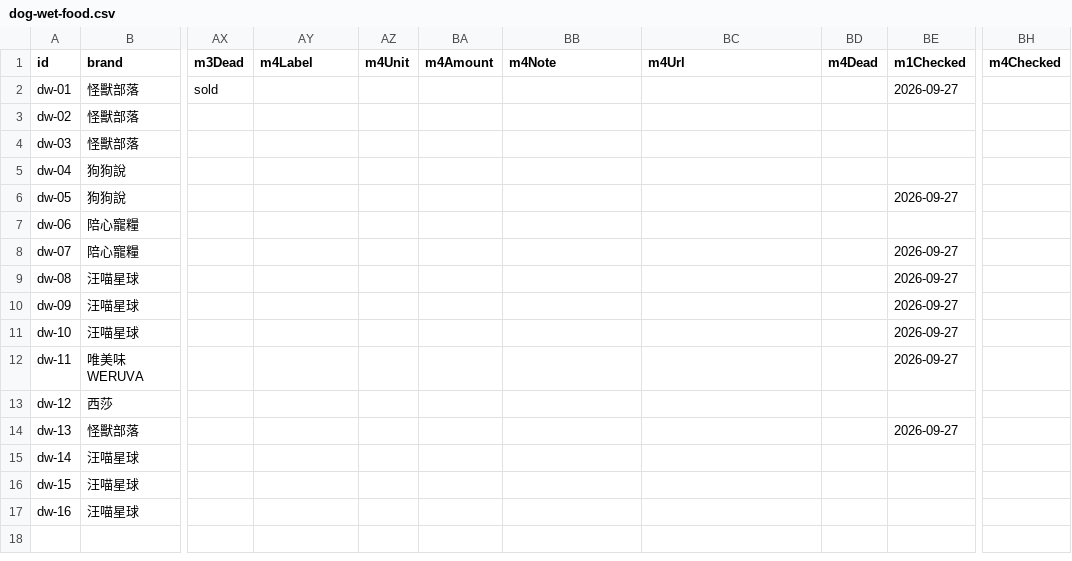
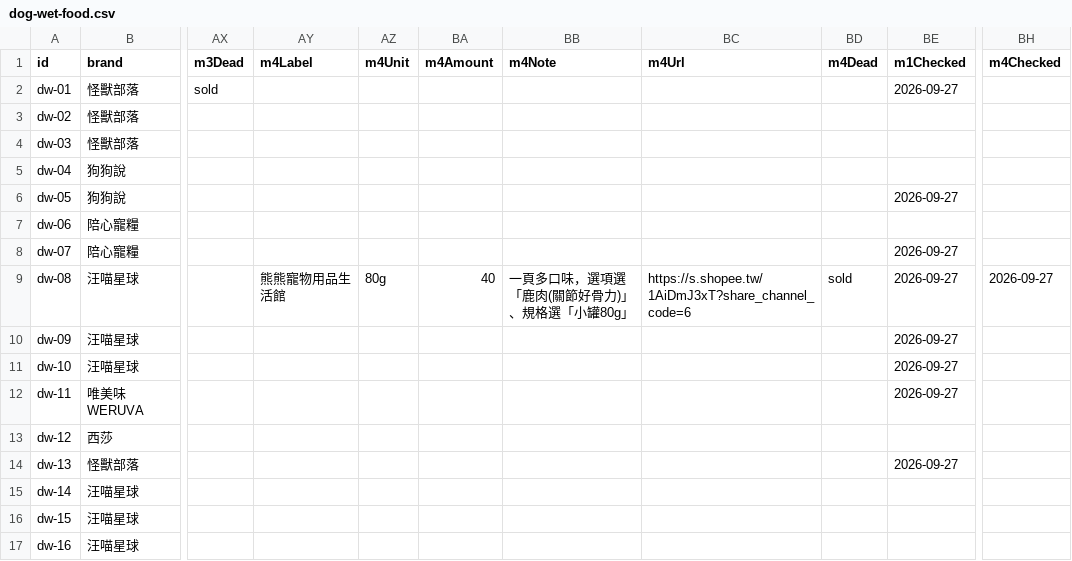
Before and after one commit to Tim-xuan-you/zone27-web, a CSV file: data/dog-wet-food.csv, drawn as a sheet; only a part is shown, gaps mark what is left out; the diff names each change by its address in the sheet, - before the commit and + after, or states it on an @@ line.

```diff
--- a/data/dog-wet-food.csv
+++ b/data/dog-wet-food.csv
-AY9 (m4Label): (empty)
+AY9 (m4Label): 熊熊寵物用品生活館
-AZ9 (m4Unit): (empty)
+AZ9 (m4Unit): 80g
-BA9 (m4Amount): (empty)
+BA9 (m4Amount): 40
-BB9 (m4Note): (empty)
+BB9 (m4Note): 一頁多口味，選項選「鹿肉(關節好骨力)」、規格選「小罐80g」
-BC9 (m4Url): (empty)
+BC9 (m4Url): https://s.shopee.tw/1AiDmJ3xT?share_channel_code=6
-BD9 (m4Dead): (empty)
+BD9 (m4Dead): sold
-BH9 (m4Checked): (empty)
+BH9 (m4Checked): 2026-09-27
```
Also changed, not shown: 5 other files.
